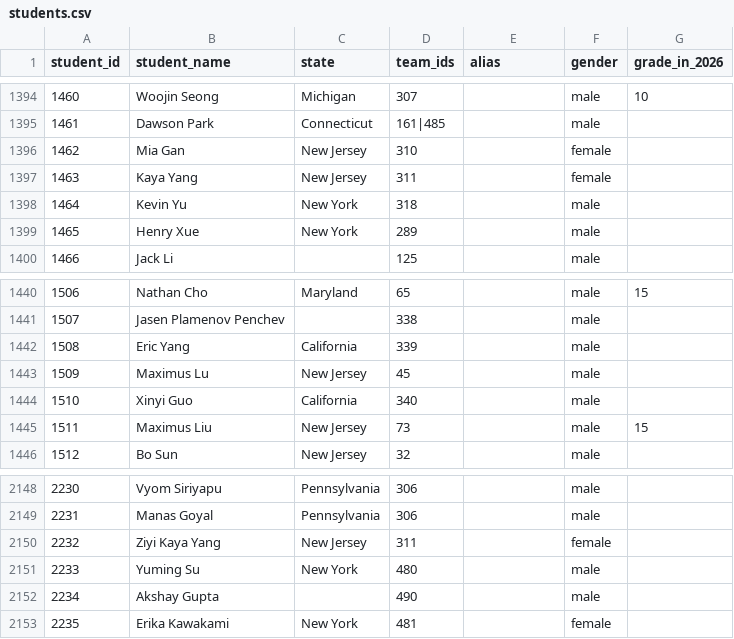
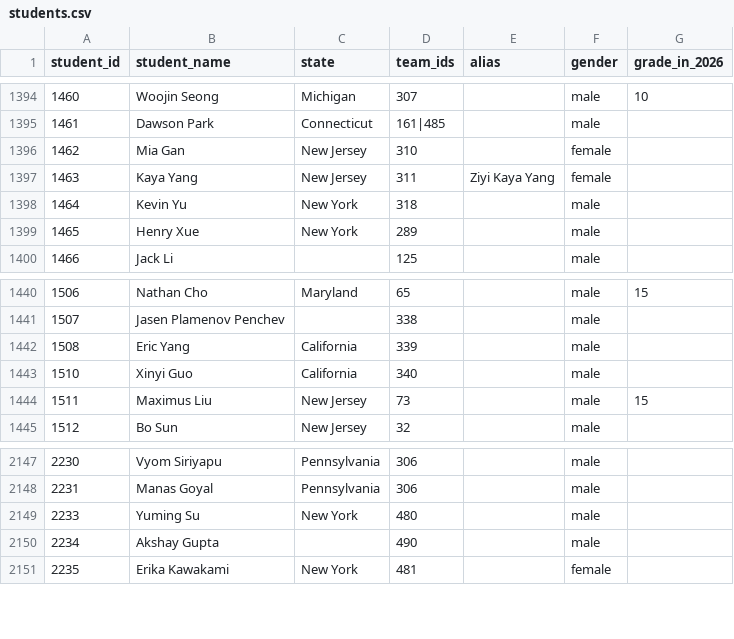
Before and after one commit to x-du/math-competition, a CSV file: database/students/students.csv, drawn as a sheet; only a part is shown, gaps mark what is left out.

Commit message:
Fix student's records

```diff
--- a/database/students/students.csv
+++ b/database/students/students.csv
@@ -1396,3 +1396,3 @@ student_id,student_name,state,team_ids,alias,gender,grade_in_2026
 1462,Mia Gan,New Jersey,310,,female,
-1463,Kaya Yang,New Jersey,311,,female,
+1463,Kaya Yang,New Jersey,311,Ziyi Kaya Yang,female,
 1464,Kevin Yu,New York,318,,male,
@@ -1442,3 +1442,2 @@ student_id,student_name,state,team_ids,alias,gender,grade_in_2026
 1508,Eric Yang,California,339,,male,
-1509,Maximus Lu,New Jersey,45,,male,
 1510,Xinyi Guo,California,340,,male,
@@ -2149,3 +2148,2 @@ student_id,student_name,state,team_ids,alias,gender,grade_in_2026
 2231,Manas Goyal,Pennsylvania,306,,male,
-2232,Ziyi Kaya Yang,New Jersey,311,,female,
 2233,Yuming Su,New York,480,,male,
```
Also changed, not shown: 4 other files.
